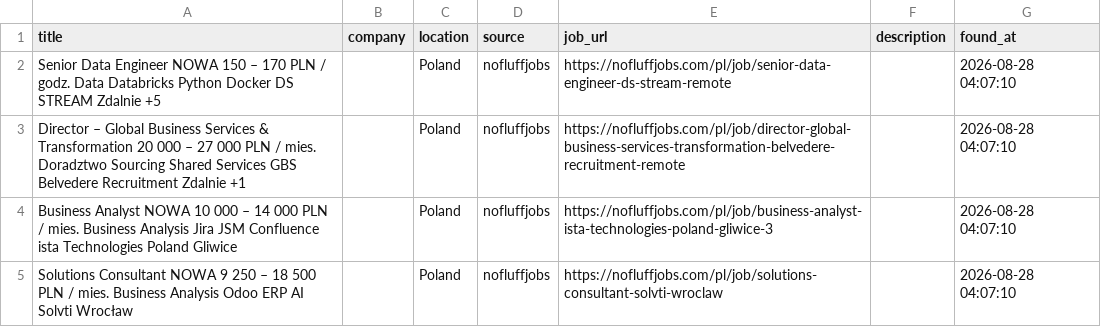
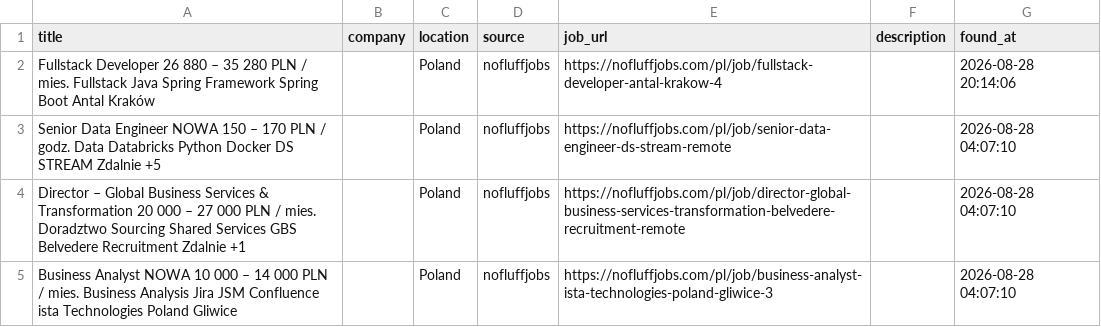
Before and after one commit to trpelka/language-job-search, a CSV file: jobs.csv, drawn as a sheet; only a part is shown; the shorter side is filled out with more unchanged rows.

```diff
--- a/jobs.csv
+++ b/jobs.csv
@@ -1,2 +1,3 @@
 title,company,location,source,job_url,description,found_at
+Fullstack Developer 26 880 – 35 280 PLN / mies. Fullstack Java Spring Framework Spring Boot Antal Kraków,,Poland,nofluffjobs,https://nofluffjobs.com/pl/job/fullstack-developer-antal-krakow-4,,2026-08-28 20:14:06
 Senior Data Engineer NOWA 150 – 170 PLN / godz. Data Databricks Python Docker DS STREAM Zdalnie +5,,Poland,nofluffjobs,https://nofluffjobs.com/pl/job/senior-data-engineer-ds-stream-remote,,2026-08-28 04:07:10
```
Also changed, not shown: 1 other file.
